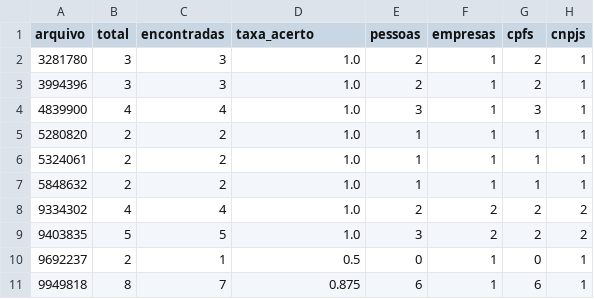
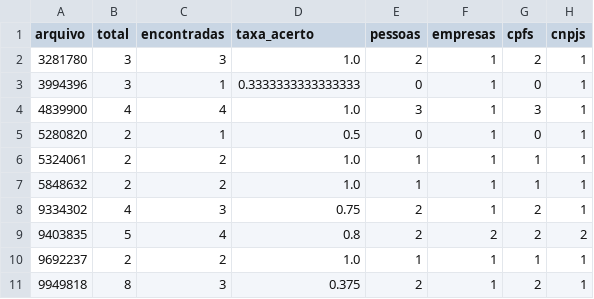
Before and after one commit to GabrielaSouza94/NER-ceos, a CSV file: out_files/resultados_validacao.txt_por_arquivo.csv, drawn as a sheet.

Commit message:
Modificação de resultados e perguntas de empresa
Essa versão inclui:
-  Mesma parametrização da questão de empresas e sócios que o ollama
- Mesma parametrização de chunks e embeddings
- Definição de parametros gerais na main e passagem para funções externas
- Geração de um único report final com parâmetros gerais
- Alterações das funções auxiliares para receber os parâmetros

```diff
--- a/out_files/resultados_validacao.txt_por_arquivo.csv
+++ b/out_files/resultados_validacao.txt_por_arquivo.csv
@@ -2,10 +2,10 @@
 3281780,3,3,1.0,2,1,2,1
-3994396,3,3,1.0,2,1,2,1
+3994396,3,1,0.3333333333333333,0,1,0,1
 4839900,4,4,1.0,3,1,3,1
-5280820,2,2,1.0,1,1,1,1
+5280820,2,1,0.5,0,1,0,1
 5324061,2,2,1.0,1,1,1,1
 5848632,2,2,1.0,1,1,1,1
-9334302,4,4,1.0,2,2,2,2
-9403835,5,5,1.0,3,2,2,2
-9692237,2,1,0.5,0,1,0,1
-9949818,8,7,0.875,6,1,6,1
+9334302,4,3,0.75,2,1,2,1
+9403835,5,4,0.8,2,2,2,2
+9692237,2,2,1.0,1,1,1,1
+9949818,8,3,0.375,2,1,2,1
```
Also changed, not shown: 6 other files.
